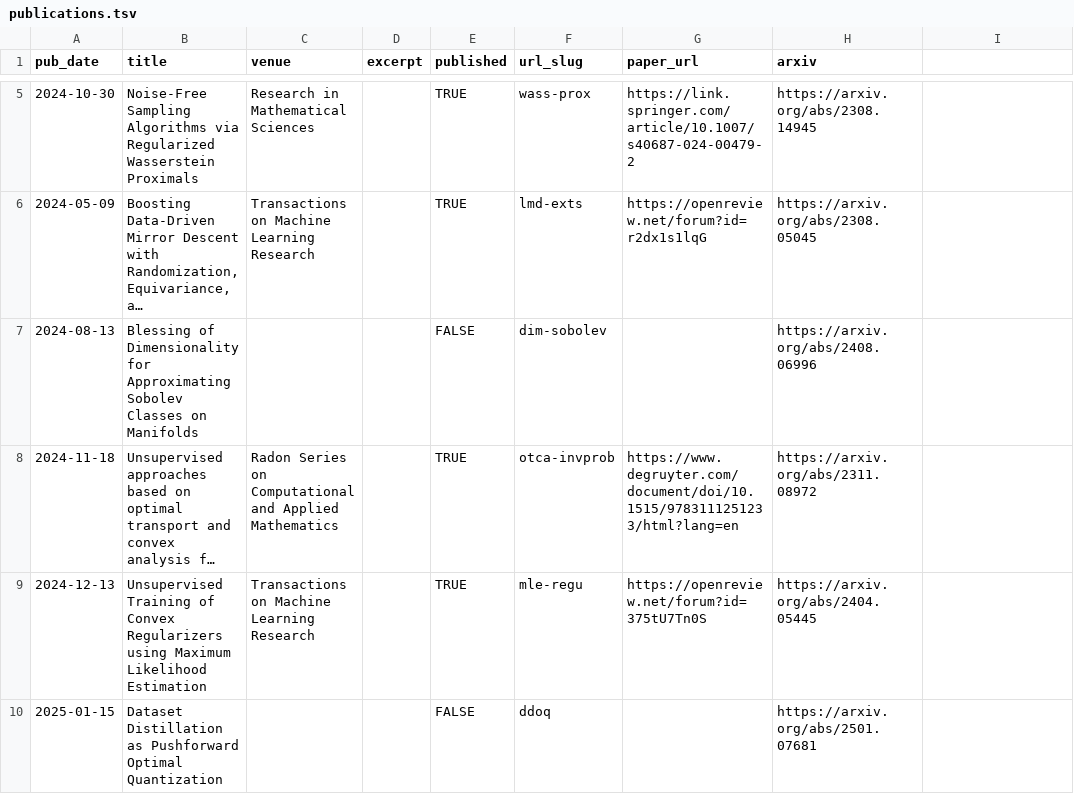
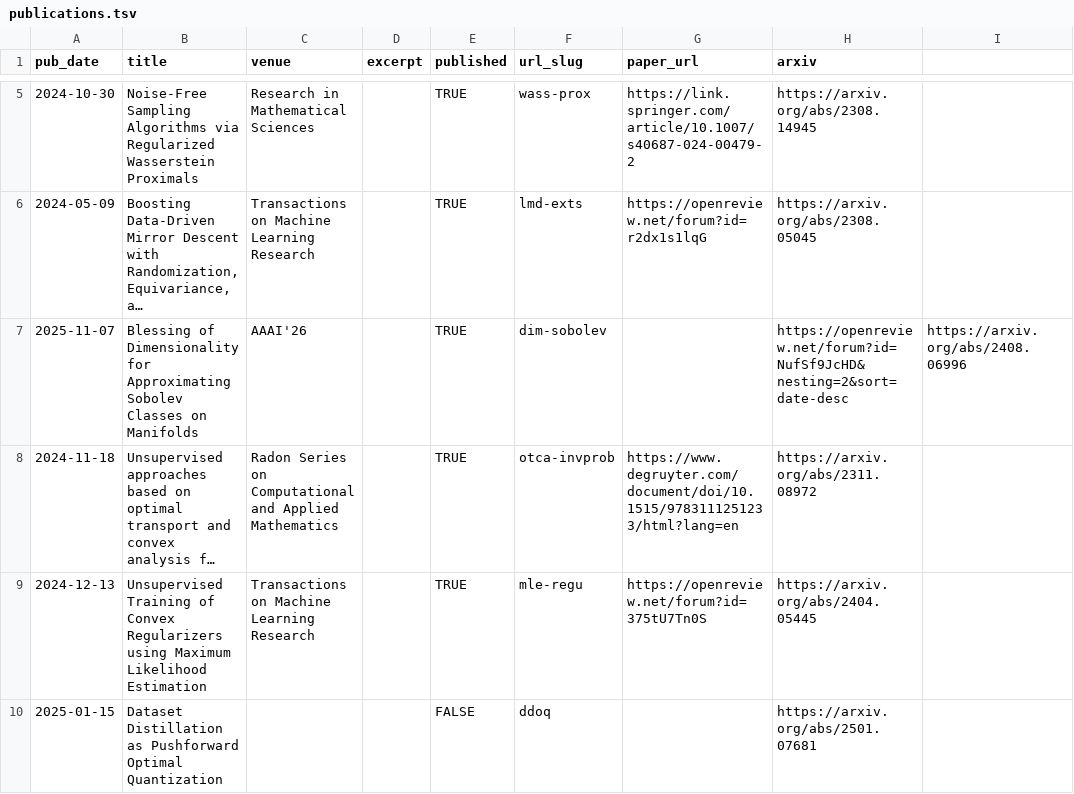
Before and after one commit to hyt35/hyt35.github.io, a TSV file: markdown_generator/publications.tsv, drawn as a sheet; only a part is shown, gaps mark what is left out; long unchanged cells end in …; removed rows and columns are numbered as before the commit, all else as after; the diff names each change by its address in the sheet, - before the commit and + after, or states it on an @@ line.

Commit message:
update aaai

```diff
--- a/markdown_generator/publications.tsv
+++ b/markdown_generator/publications.tsv
-row 7: 2024-08-13 | Blessing of Dimensionality for Approximating Sobolev Classes on Manifolds |  |  | FALSE | dim-sobolev |  | https://arxiv.org/abs/2408.06996
+row 7: 2025-11-07 | Blessing of Dimensionality for Approximating Sobolev Classes on Manifolds | AAAI'26 |  | TRUE | dim-sobolev |  | https://openreview.net/forum?id=NufSf9JcHD&nesting=2&sort=date-desc | https://arxiv.org/abs/2408.06996
```
Also changed, not shown: 3 other files.
